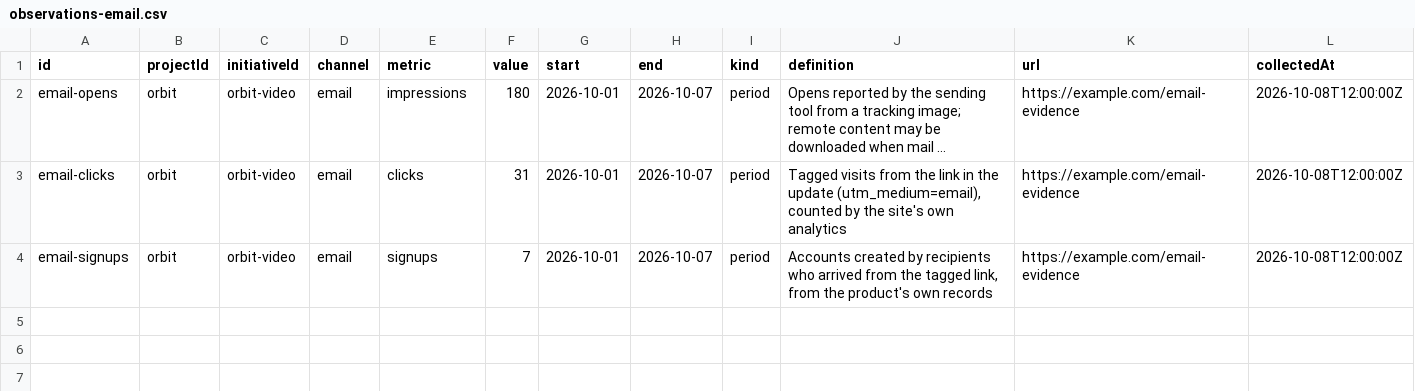
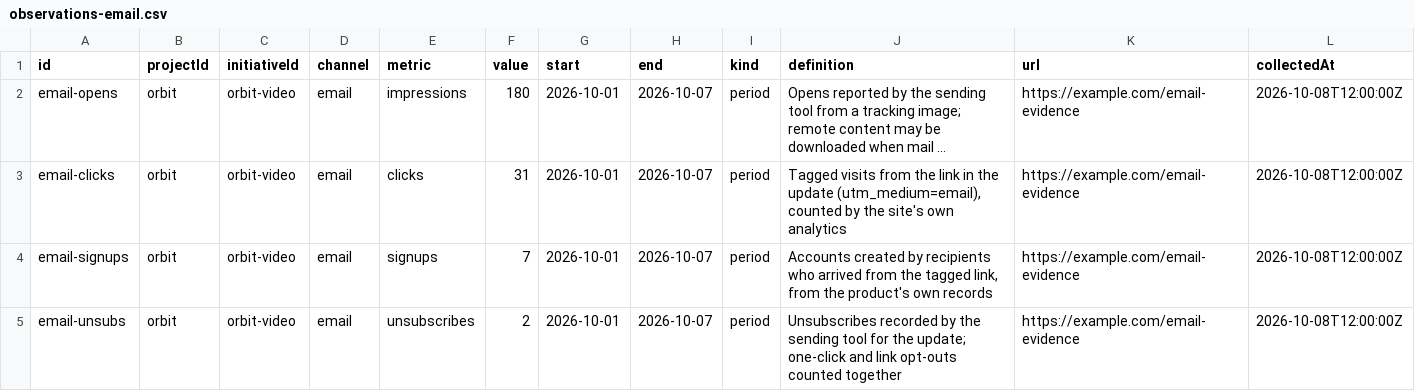
Before and after one commit to ehartye/agent-marketing, a CSV file: examples/observations-email.csv, drawn as a sheet; long unchanged cells end in ….

```diff
--- a/examples/observations-email.csv
+++ b/examples/observations-email.csv
@@ -4 +4,2 @@ email-clicks,orbit,orbit-video,email,clicks,31,2026-10-01,2026-10-07,period,"Tag
 email-signups,orbit,orbit-video,email,signups,7,2026-10-01,2026-10-07,period,"Accounts created by recipients who arrived from the tagged link, from the product's own records",https://example.com/email-evidence,2026-10-08T12:00:00Z
+email-unsubs,orbit,orbit-video,email,unsubscribes,2,2026-10-01,2026-10-07,period,"Unsubscribes recorded by the sending tool for the update; one-click and link opt-outs counted together",https://example.com/email-evidence,2026-10-08T12:00:00Z
```
Also changed, not shown: examples/observations-apple-app-store.csv, examples/observations-google-play.csv, 5 other files.
